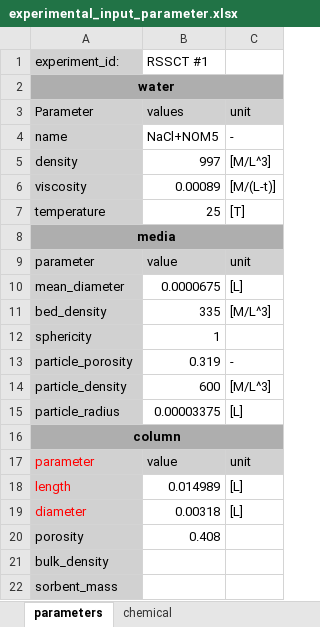
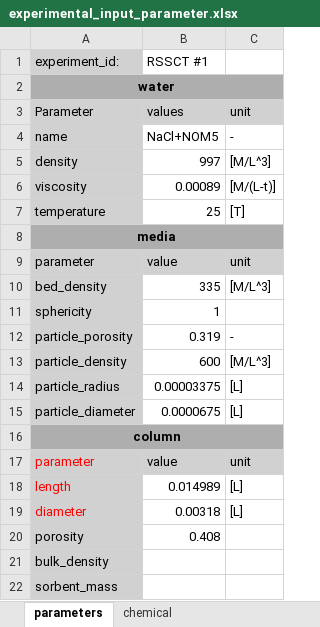
Before and after one commit to tmweigand/ReactorModels, an Excel workbook: src/reactormodels/IO/data/experimental_input_parameter.xlsx, sheet parameters, drawn as a sheet; values as stored, in another font and other column widths than the file's, no borders; removed rows and columns are numbered as before the commit, all else as after; the diff names each change by its address in the sheet, - before the commit and + after, or states it on an @@ line.

Commit message:
fixed the issue

```diff
--- a/src/reactormodels/IO/data/experimental_input_parameter.xlsx (sheet parameters)
+++ b/src/reactormodels/IO/data/experimental_input_parameter.xlsx (sheet parameters)
-row 10: mean_diameter | 0.0000675 | [L]
+row 15: particle_diameter | 0.0000675 | [L]
```
